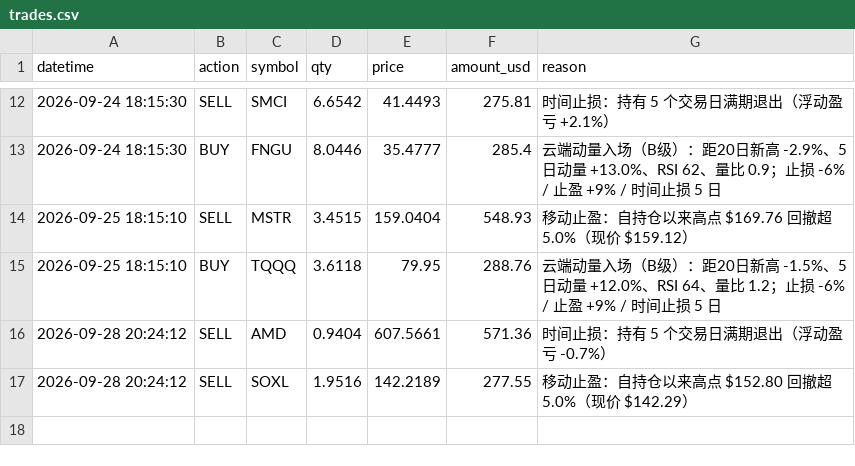
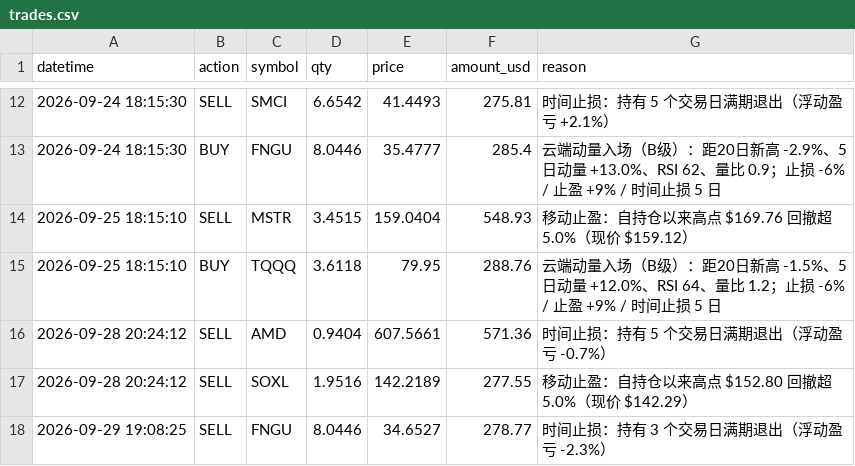
Before and after one commit to zivchu/us-paper-trader, a CSV file: trades.csv, drawn as a sheet; only a part is shown, gaps mark what is left out; the diff names each change by its address in the sheet, - before the commit and + after, or states it on an @@ line.

```diff
--- a/trades.csv
+++ b/trades.csv
+row 18: 2026-09-29 19:08:25 | SELL | FNGU | 8.0446 | 34.6527 | 278.77 | 时间止损：持有 3 个交易日满期退出（浮动盈亏 -2.3%）
```
Also changed, not shown: history.csv, 4 other files.
